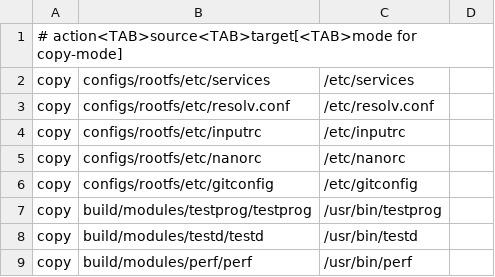
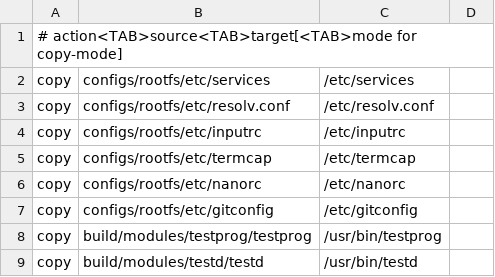
Before and after one commit to Pascu-Victor/wos, a TSV file: configs/rootfs/aliases.tsv, drawn as a sheet; only a part is shown; the shorter side is filled out with more unchanged rows.

```diff
--- a/configs/rootfs/aliases.tsv
+++ b/configs/rootfs/aliases.tsv
@@ -4,2 +4,3 @@ copy	configs/rootfs/etc/resolv.conf	/etc/resolv.conf
 copy	configs/rootfs/etc/inputrc	/etc/inputrc
+copy	configs/rootfs/etc/termcap	/etc/termcap
 copy	configs/rootfs/etc/nanorc	/etc/nanorc
```
Also changed, not shown: 6 other files.
